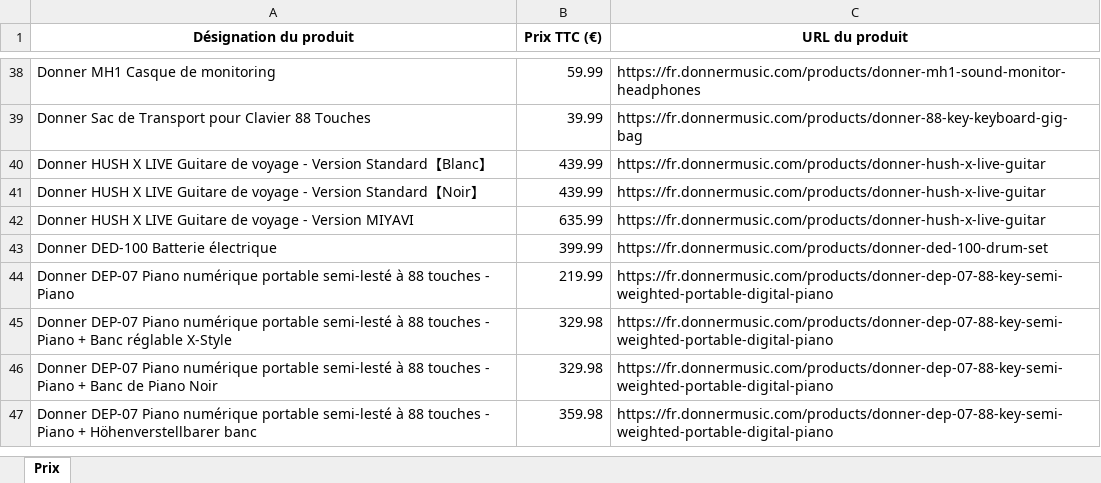
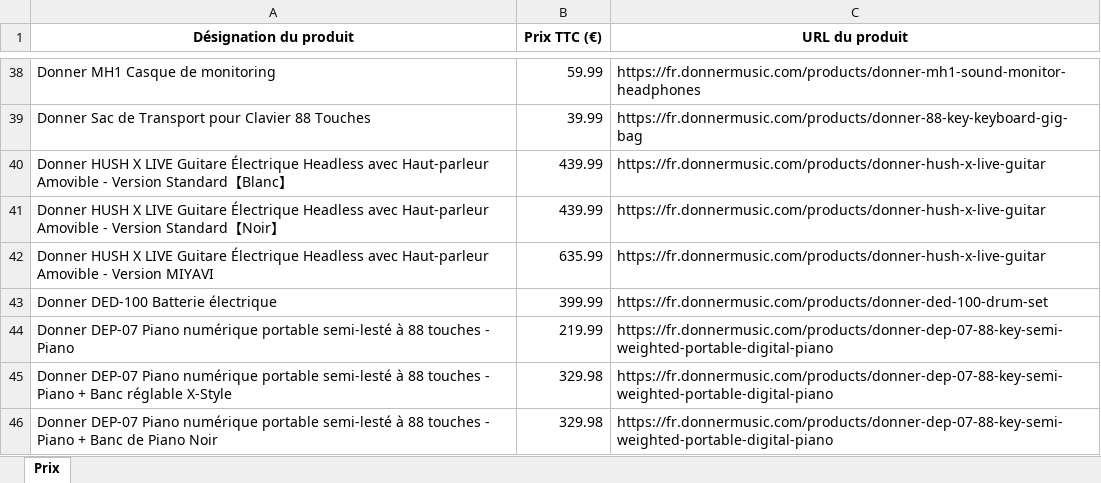
Before and after one commit to PierreDIMFRANCE/donner-scrap, an Excel workbook: Prix_Donner_TTC.xlsx, sheet Prix, drawn as a sheet; only a part is shown, gaps mark what is left out; the shorter side is filled out with more unchanged rows; values as stored, in another font and other column widths than the file's, no borders; the diff names each change by its address in the sheet, - before the commit and + after, or states it on an @@ line.

```diff
--- a/Prix_Donner_TTC.xlsx (sheet Prix)
+++ b/Prix_Donner_TTC.xlsx (sheet Prix)
-A40 (Désignation du produit): …LIVE Guitare de voyage - Version…
+A40 (Désignation du produit): …LIVE Guitare Électrique Headless avec Haut-parleur Amovible - Version…
-A41 (Désignation du produit): …LIVE Guitare de voyage - Version…
+A41 (Désignation du produit): …LIVE Guitare Électrique Headless avec Haut-parleur Amovible - Version…
-A42 (Désignation du produit): …LIVE Guitare de voyage - Version…
+A42 (Désignation du produit): …LIVE Guitare Électrique Headless avec Haut-parleur Amovible - Version…
```
